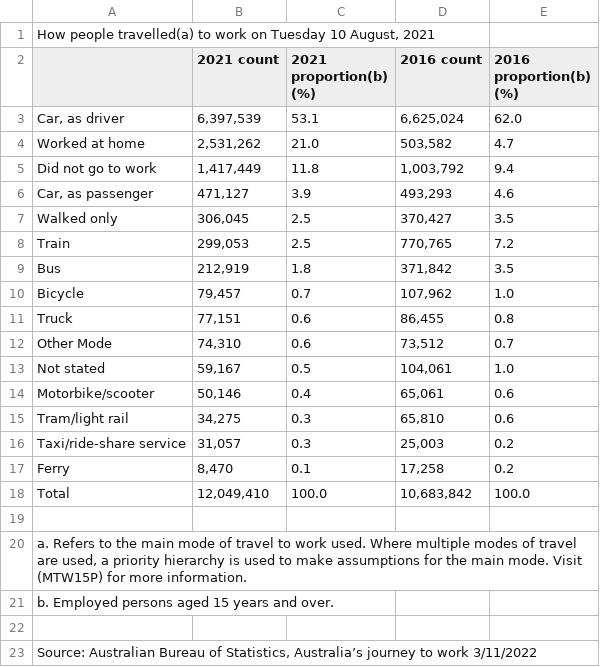
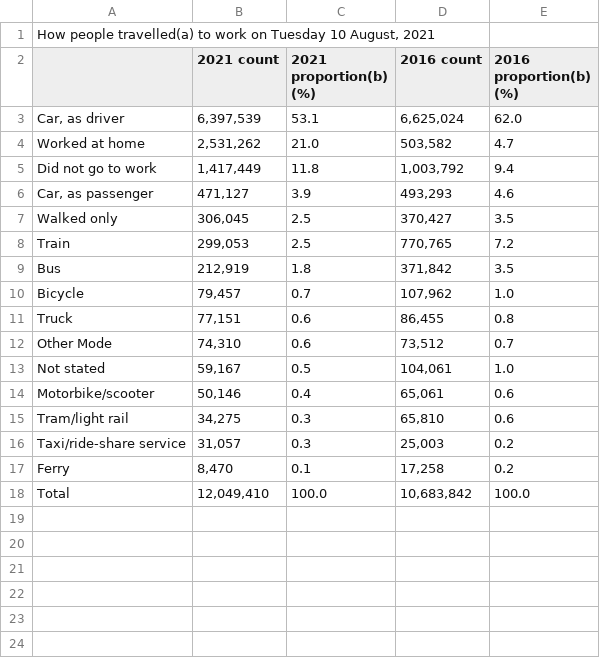
Before and after one commit to khanhl123/FIT3179-A2, a CSV file: proportion_transportation_slopchart.csv, drawn as a sheet; the diff names each change by its address in the sheet, - before the commit and + after, or states it on an @@ line.

Commit message:
Update proportion_transportation_slopchart.csv

```diff
--- a/proportion_transportation_slopchart.csv
+++ b/proportion_transportation_slopchart.csv
-row 19: (empty)
-row 20: a. Refers to the main mode of travel to work used. Where multiple modes of travel are used, a priority hierarchy is used to make assumptions for the main mode. Visit (MTW15P) for more information.
-row 21: b. Employed persons aged 15 years and over.
-row 22: (empty)
-row 23: Source: Australian Bureau of Statistics, Australia’s journey to work 3/11/2022
```
